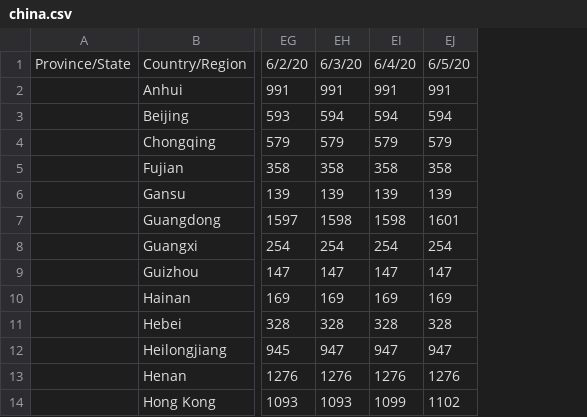
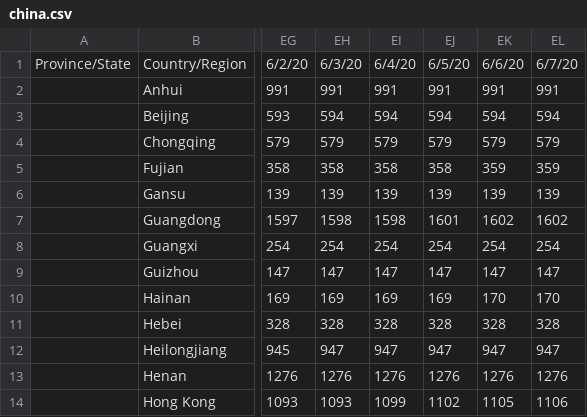
Before and after one commit to gerardbriscoe/corona, a CSV file: data/china.csv, drawn as a sheet; only a part is shown, gaps mark what is left out; the diff names each change by its address in the sheet, - before the commit and + after, or states it on an @@ line.

```diff
--- a/data/china.csv
+++ b/data/china.csv
+column EK, rows 1-14: 6/6/20 | 991 | 594 | 579 | 359 | 139 | 1602 | 254 | 147 | 170 | 328 | 947 | 1276 | 1105
+column EL, rows 1-14: 6/7/20 | 991 | 594 | 579 | 359 | 139 | 1602 | 254 | 147 | 170 | 328 | 947 | 1276 | 1106
```
Also changed, not shown: data/allCities.csv, data/countries.csv, 9 other files.
